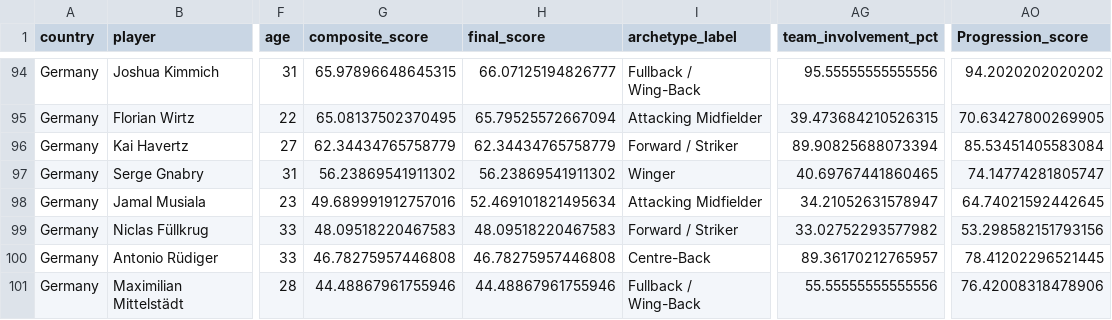
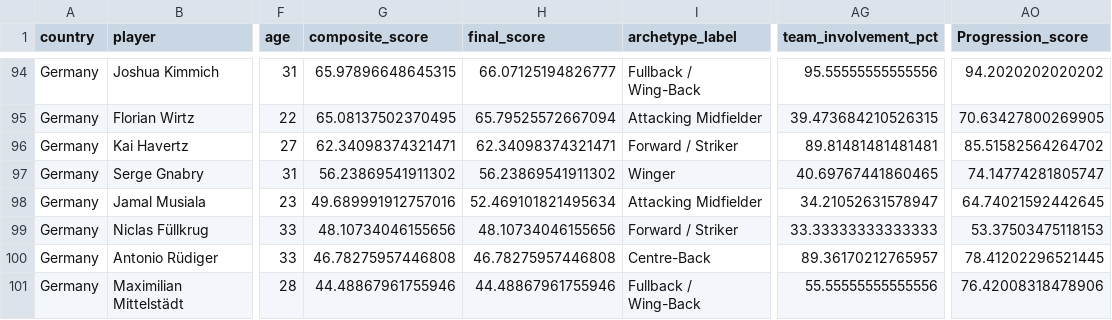
Before and after one commit to soh364/soccer-analytics-capstone-XOh, a CSV file: player_score/outputs/player_details_2026.csv, drawn as a sheet; only a part is shown, gaps mark what is left out; the diff covers the shown part only; the diff names each change by its address in the sheet, - before the commit and + after, or states it on an @@ line.

```diff
--- a/player_score/outputs/player_details_2026.csv
+++ b/player_score/outputs/player_details_2026.csv
-G96 (composite_score): 62.34434765758779
+G96 (composite_score): 62.34098374321471
-H96 (final_score): 62.34434765758779
+H96 (final_score): 62.34098374321471
-AG96 (team_involvement_pct): 89.90825688073394
+AG96 (team_involvement_pct): 89.81481481481481
-AO96 (Progression_score): 85.53451405583084
+AO96 (Progression_score): 85.51582564264702
-G99 (composite_score): 48.09518220467583
+G99 (composite_score): 48.10734046155656
-H99 (final_score): 48.09518220467583
+H99 (final_score): 48.10734046155656
-AG99 (team_involvement_pct): 33.02752293577982
+AG99 (team_involvement_pct): 33.33333333333333
-AO99 (Progression_score): 53.298582151793156
+AO99 (Progression_score): 53.37503475118153
```
Also changed, not shown: 93 edited cells elsewhere in this file, composite_score/outputs/monte_carlo_2026.csv, outputs/raw_metrics/recent_club_players/2021_2022/advanced__player__network_centrality.csv, 30 other files.
